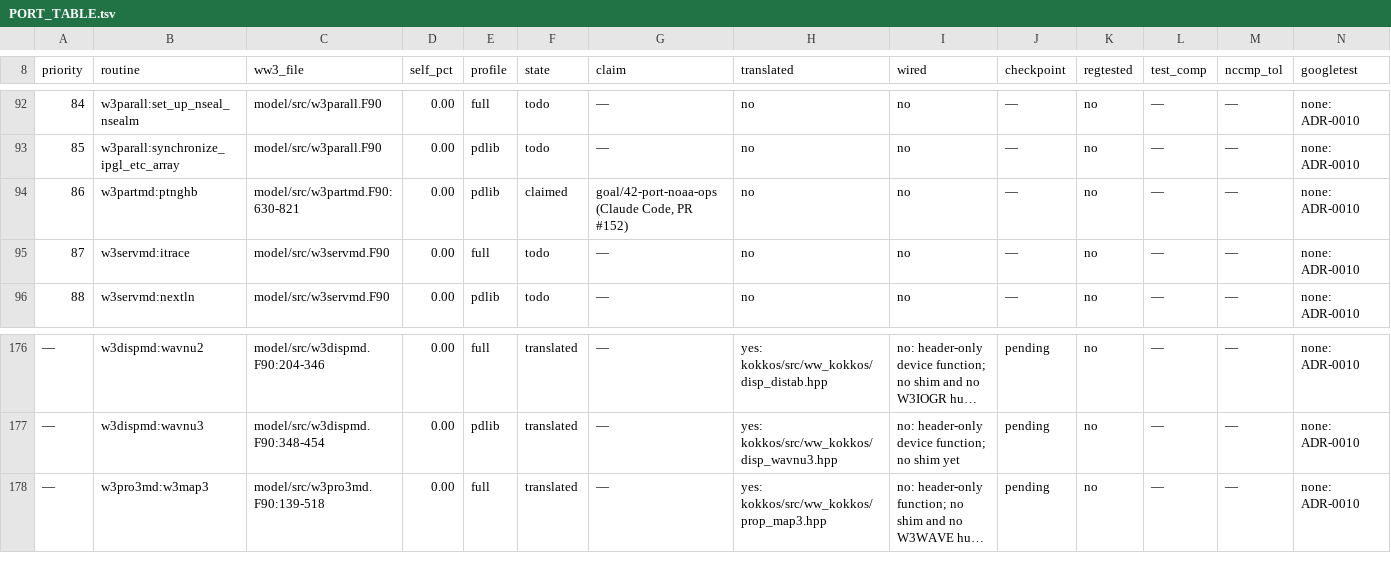
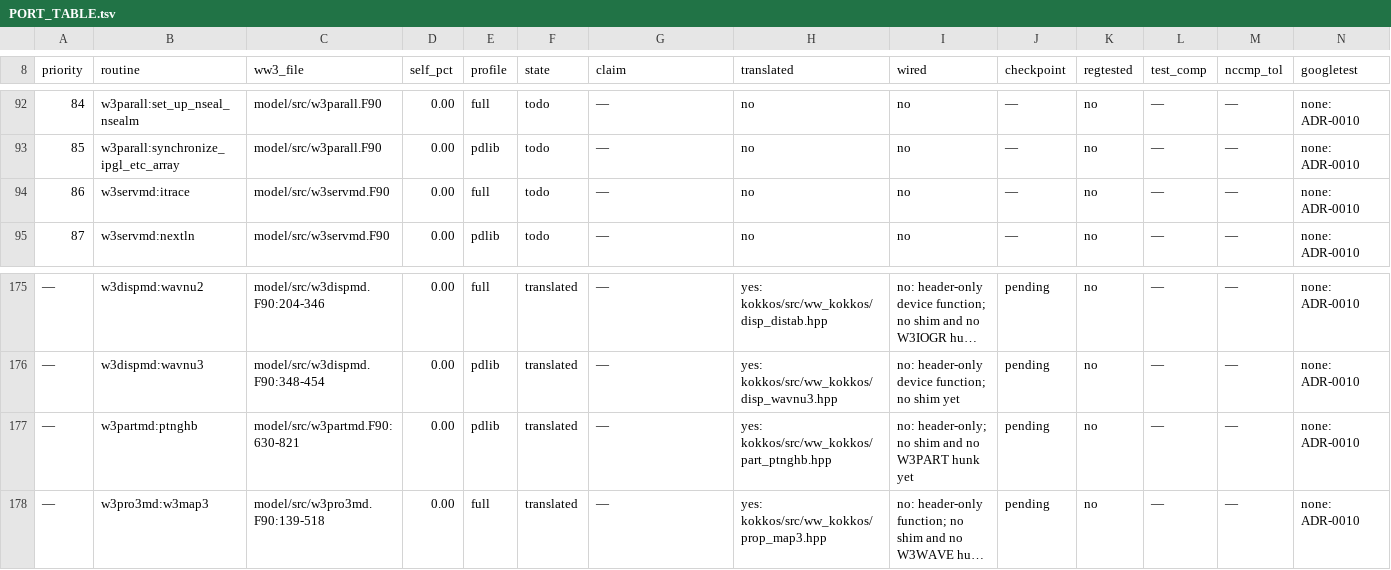
Before and after one commit to h0ffmann/ww3-gpu, a TSV file: kokkos/PORT_TABLE.tsv, drawn as a sheet; only a part is shown, gaps mark what is left out; long unchanged cells end in …; removed rows and columns are numbered as before the commit, all else as after; rows hold the shown columns only; the diff names each change by its address in the sheet, - before the commit and + after, or states it on an @@ line.

```diff
--- a/kokkos/PORT_TABLE.tsv
+++ b/kokkos/PORT_TABLE.tsv
-row 94: 86 | w3partmd:ptnghb | model/src/w3partmd.F90:630-821 | 0.00 | pdlib | claimed | goal/42-port-noaa-ops (Claude Code, PR #152) | no | no | — | no | — | — | none: ADR-0010
@@ column A (priority) renumbered between rows 94 and 148 @@
+row 177: — | w3partmd:ptnghb | model/src/w3partmd.F90:630-821 | 0.00 | pdlib | translated | — | yes: kokkos/src/ww_kokkos/part_ptnghb.hpp | no: header-only; no shim and no W3PART hunk yet | pending | no | — | — | none: ADR-0010
```
Also changed, not shown: kokkos/port_claims.tsv, kokkos/ports.tsv, 5 other files.
